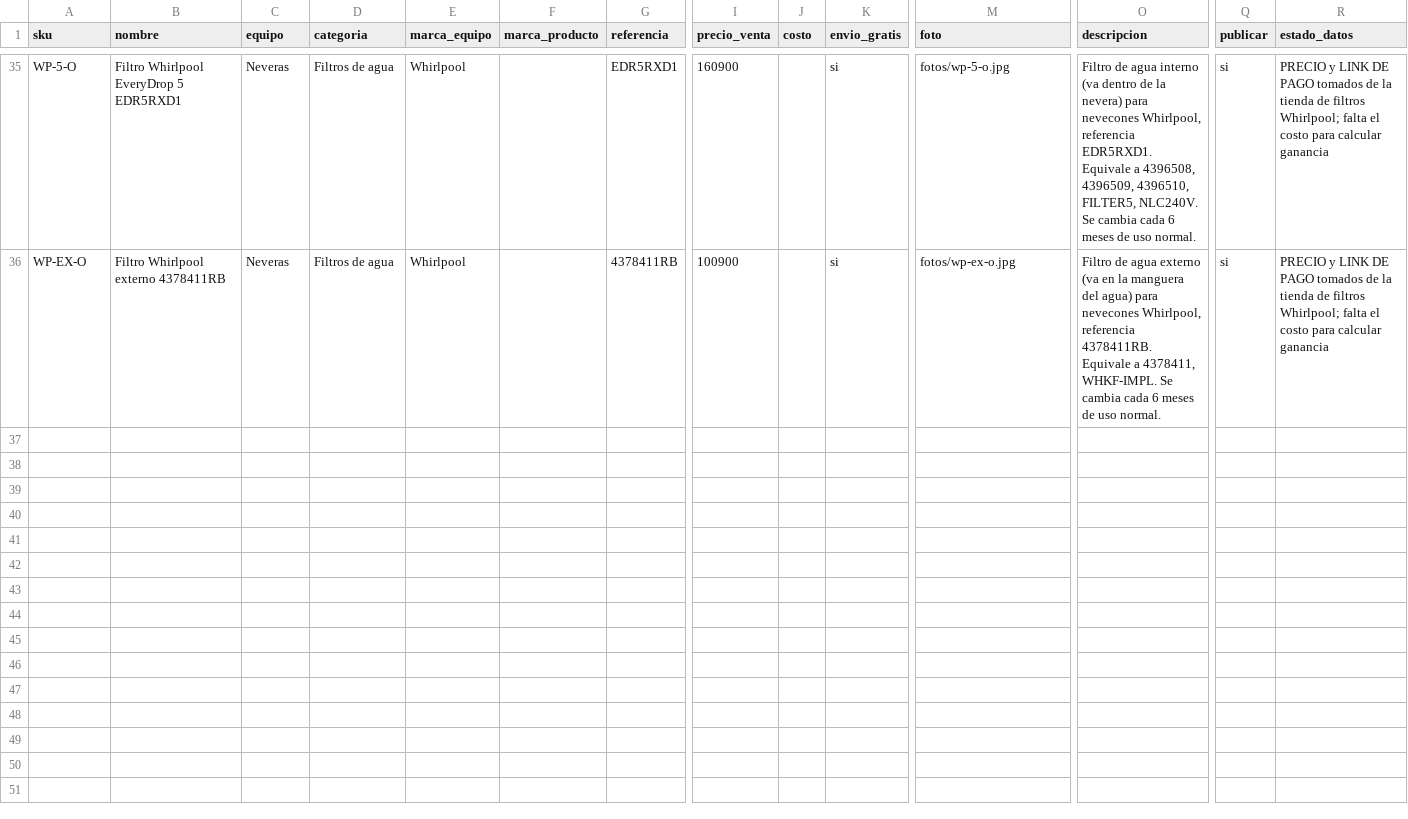
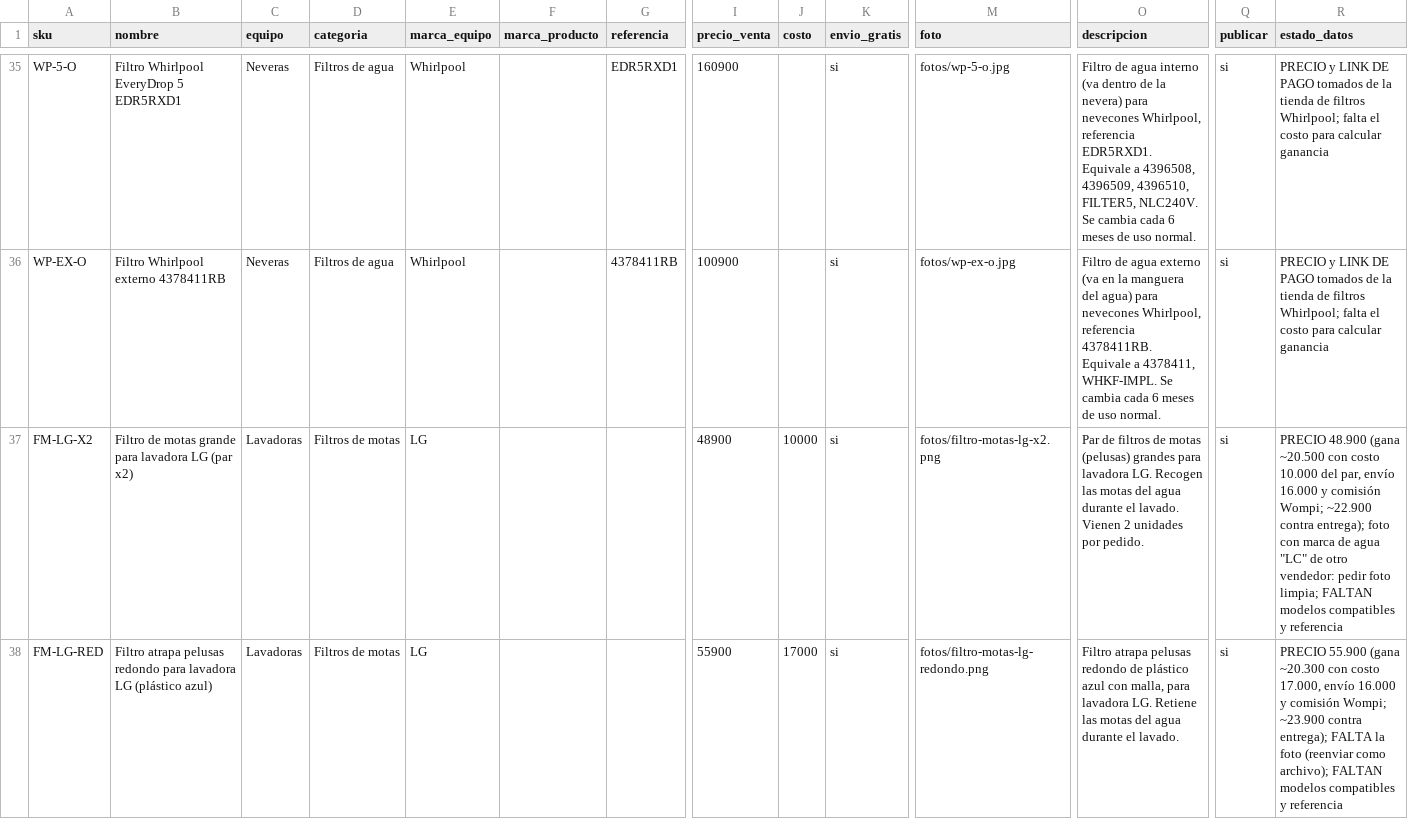
Before and after one commit to jimmycuenca293-cpu/s, a CSV file: filtroya-web/repuestos/catalogo.csv, drawn as a sheet; only a part is shown, gaps mark what is left out; rows hold the shown columns only; the diff covers the shown part only; the diff names each change by its address in the sheet, - before the commit and + after, or states it on an @@ line.

```diff
--- a/filtroya-web/repuestos/catalogo.csv
+++ b/filtroya-web/repuestos/catalogo.csv
+row 37: FM-LG-X2 | Filtro de motas grande para lavadora LG (par x2) | Lavadoras | Filtros de motas | LG |  |  | 48900 | 10000 | si | fotos/filtro-motas-lg-x2.png | Par de filtros de motas (pelusas) grandes para lavadora LG. Recogen las motas del agua durante el lavado. Vienen 2 unidades por pedido. | si | PRECIO 48.900 (gana ~20.500 con costo 10.000 del par, envío 16.000 y comisión Wompi; ~22.900 contra entrega); foto con marca de agua "LC" de otro vendedor: pedir foto limpia; FALTAN modelos compatibles y referencia
+row 38: FM-LG-RED | Filtro atrapa pelusas redondo para lavadora LG (plástico azul) | Lavadoras | Filtros de motas | LG |  |  | 55900 | 17000 | si | fotos/filtro-motas-lg-redondo.png | Filtro atrapa pelusas redondo de plástico azul con malla, para lavadora LG. Retiene las motas del agua durante el lavado. | si | PRECIO 55.900 (gana ~20.300 con costo 17.000, envío 16.000 y comisión Wompi; ~23.900 contra entrega); FALTA la foto (reenviar como archivo); FALTAN modelos compatibles y referencia
```
Also changed, not shown: 1 added row elsewhere in this file, 3 other files.
